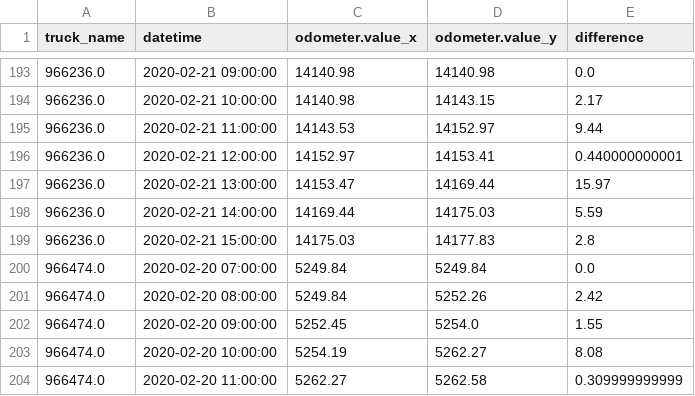
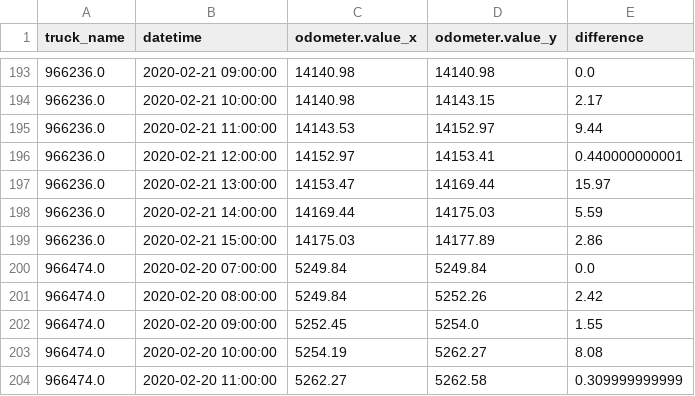
Before and after one commit to CityofSyracuse/snowmap, a CSV file: snowmap/miles_traveled.csv, drawn as a sheet; only a part is shown, gaps mark what is left out.

Commit message:
Update the map

```diff
--- a/snowmap/miles_traveled.csv
+++ b/snowmap/miles_traveled.csv
@@ -198,3 +198,3 @@ truck_name,datetime,odometer.value_x,odometer.value_y,difference
 966236.0,2020-02-21 14:00:00,14169.44,14175.03,5.59
-966236.0,2020-02-21 15:00:00,14175.03,14177.83,2.8
+966236.0,2020-02-21 15:00:00,14175.03,14177.89,2.86
 966474.0,2020-02-20 07:00:00,5249.84,5249.84,0.0
```
